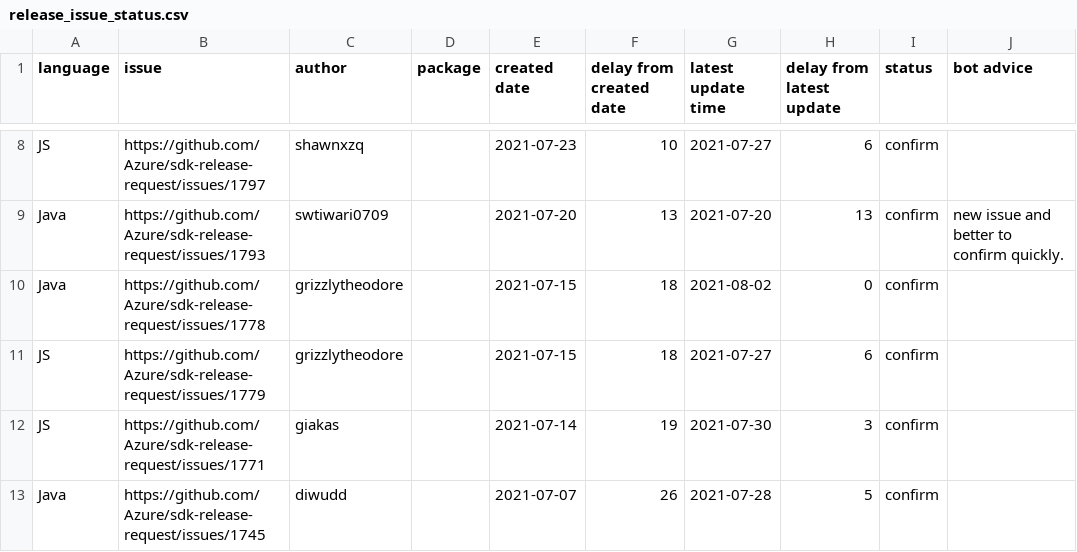
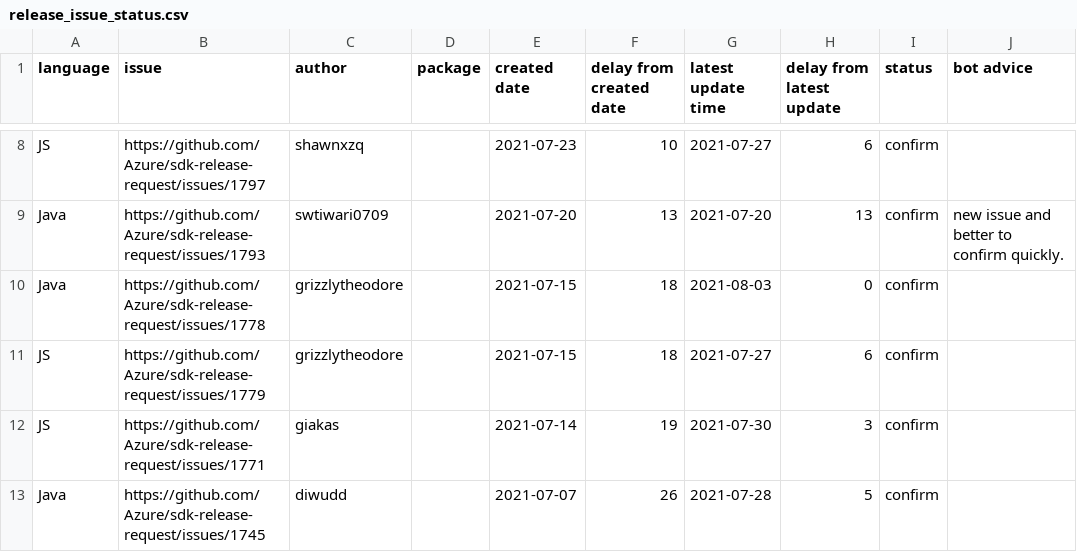
Before and after one commit to msyyc/file-storage, a CSV file: release_issue_status.csv, drawn as a sheet; only a part is shown, gaps mark what is left out; the diff covers the shown part only.

```diff
--- a/release_issue_status.csv
+++ b/release_issue_status.csv
@@ -9,3 +9,3 @@ JS,https://github.com/Azure/sdk-release-request/issues/1797,shawnxzq, ,2021-07-2
 Java,https://github.com/Azure/sdk-release-request/issues/1793,swtiwari0709, ,2021-07-20,13,2021-07-20,13,confirm,new issue and better to confirm quickly.
-Java,https://github.com/Azure/sdk-release-request/issues/1778,grizzlytheodore, ,2021-07-15,18,2021-08-02,0,confirm,
+Java,https://github.com/Azure/sdk-release-request/issues/1778,grizzlytheodore, ,2021-07-15,18,2021-08-03,0,confirm,
 JS,https://github.com/Azure/sdk-release-request/issues/1779,grizzlytheodore, ,2021-07-15,18,2021-07-27,6,confirm,
```
Also changed, not shown: 1 removed row and 17 edited cells elsewhere in this file.
